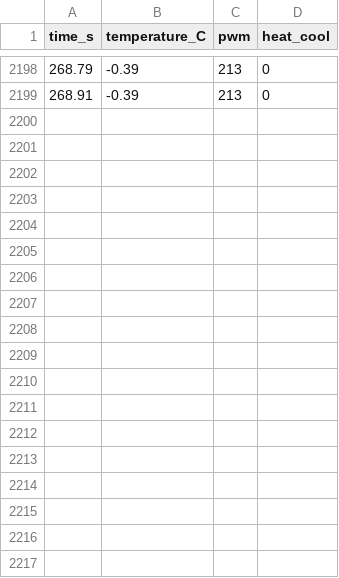
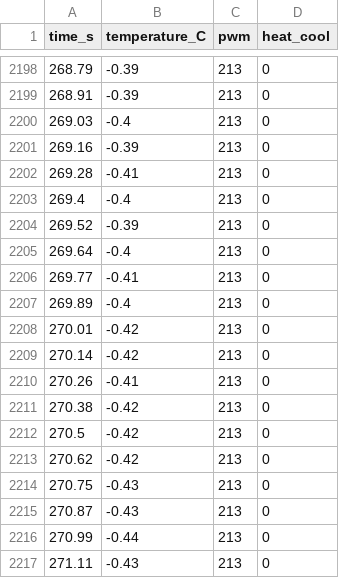
Before and after one commit to benkadener/Phys39-Module3, a CSV file: Part 4/temperature_measurements.csv, drawn as a sheet; only a part is shown, gaps mark what is left out.

Commit message:
Update temperature_measurements.csv

```diff
--- a/Part 4/temperature_measurements.csv
+++ b/Part 4/temperature_measurements.csv
@@ -2199 +2199,19 @@ time_s,temperature_C,pwm,heat_cool
 268.91,-0.39,213,0
+269.03,-0.4,213,0
+269.16,-0.39,213,0
+269.28,-0.41,213,0
+269.4,-0.4,213,0
+269.52,-0.39,213,0
+269.64,-0.4,213,0
+269.77,-0.41,213,0
+269.89,-0.4,213,0
+270.01,-0.42,213,0
+270.14,-0.42,213,0
+270.26,-0.41,213,0
+270.38,-0.42,213,0
+270.5,-0.42,213,0
+270.62,-0.42,213,0
+270.75,-0.43,213,0
+270.87,-0.43,213,0
+270.99,-0.44,213,0
+271.11,-0.43,213,0
```
